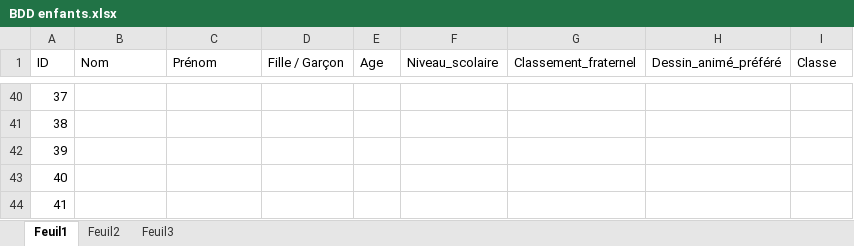
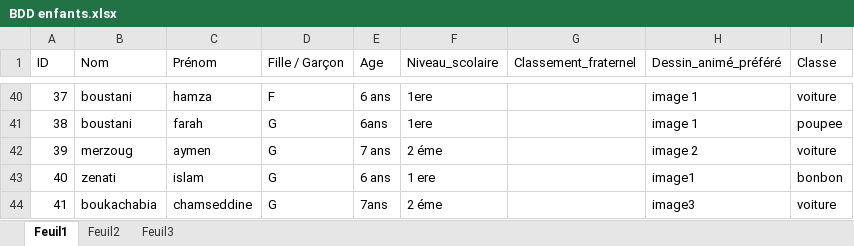
Before and after one commit to alla-abb/AI_Project, an Excel workbook: BDD enfants.xlsx, sheet Feuil1, drawn as a sheet; only a part is shown, gaps mark what is left out; values as stored, in another font and other column widths than the file's, no borders; the diff covers the shown part only; the diff names each change by its address in the sheet, - before the commit and + after, or states it on an @@ line.

```diff
--- a/BDD enfants.xlsx (sheet Feuil1)
+++ b/BDD enfants.xlsx (sheet Feuil1)
-B40:B41 (Nom): (empty)
+B40:B41 (Nom): boustani
-C40 (Prénom): (empty)
+C40 (Prénom): hamza
-D40 (Fille / Garçon): (empty)
+D40 (Fille / Garçon): F
-E40 (Age): (empty)
+E40 (Age): 6 ans
-F40:F41 (Niveau_scolaire): (empty)
+F40:F41 (Niveau_scolaire): 1ere
-H40:H41 (Dessin_animé_préféré): (empty)
+H40:H41 (Dessin_animé_préféré): image 1
-I40 (Classe): (empty)
+I40 (Classe): voiture
-C41 (Prénom): (empty)
+C41 (Prénom): farah
-D41:D44 (Fille / Garçon): (empty)
+D41:D44 (Fille / Garçon): G
-E41 (Age): (empty)
+E41 (Age): 6ans
-I41 (Classe): (empty)
+I41 (Classe): poupee
-B42 (Nom): (empty)
+B42 (Nom): merzoug
-C42 (Prénom): (empty)
+C42 (Prénom): aymen
-E42 (Age): (empty)
+E42 (Age): 7 ans
-F42 (Niveau_scolaire): (empty)
+F42 (Niveau_scolaire): 2 éme
-H42 (Dessin_animé_préféré): (empty)
+H42 (Dessin_animé_préféré): image 2
-I42 (Classe): (empty)
+I42 (Classe): voiture
-B43 (Nom): (empty)
+B43 (Nom): zenati
-C43 (Prénom): (empty)
+C43 (Prénom): islam
-E43 (Age): (empty)
+E43 (Age): 6 ans
-F43 (Niveau_scolaire): (empty)
+F43 (Niveau_scolaire): 1 ere
-H43 (Dessin_animé_préféré): (empty)
+H43 (Dessin_animé_préféré): image1
-I43 (Classe): (empty)
+I43 (Classe): bonbon
-B44 (Nom): (empty)
+B44 (Nom): boukachabia
-C44 (Prénom): (empty)
+C44 (Prénom): chamseddine
-E44 (Age): (empty)
+E44 (Age): 7ans
-F44 (Niveau_scolaire): (empty)
+F44 (Niveau_scolaire): 2 éme
-H44 (Dessin_animé_préféré): (empty)
+H44 (Dessin_animé_préféré): image3
-I44 (Classe): (empty)
+I44 (Classe): voiture
```
Also changed, not shown: 55 edited cells elsewhere in this sheet.
